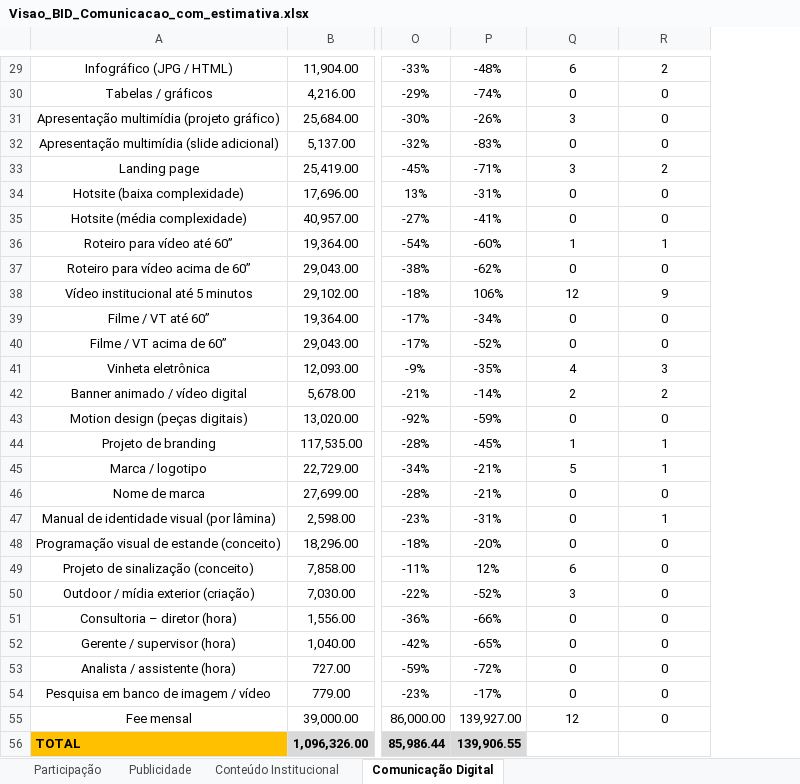
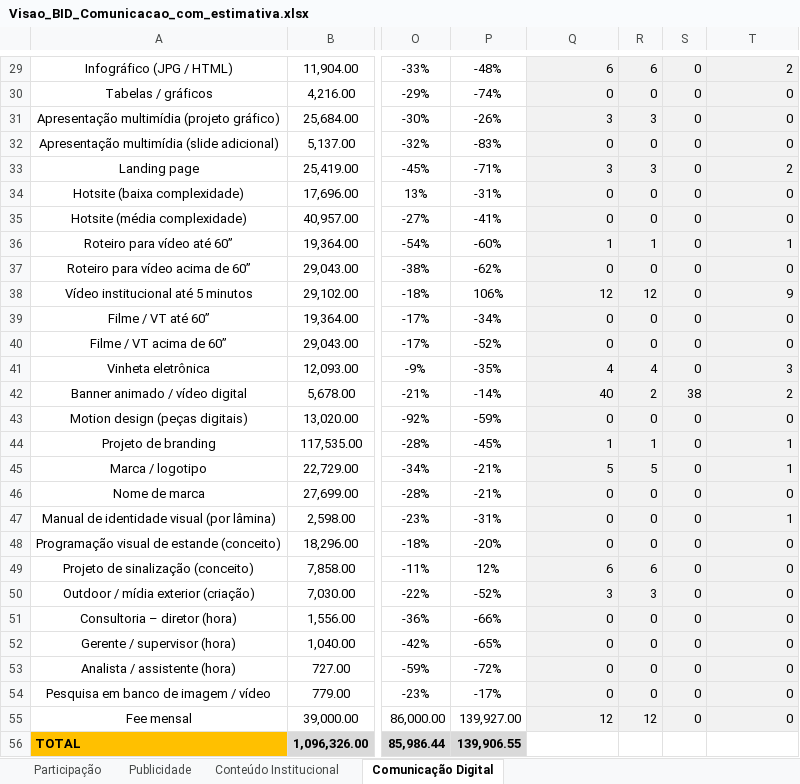
Before and after one commit to jobevieira/vli-preview, an Excel workbook: Visao_BID_Comunicacao_com_estimativa.xlsx, sheet Comunicação Digital, drawn as a sheet; only a part is shown, gaps mark what is left out; values as stored, in another font and other column widths than the file's, no borders; conditional formats not drawn; addresses are those after the commit; the diff covers the shown part only; the diff names each change by its address in the sheet, - before the commit and + after, or states it on an @@ line.

```diff
--- a/Visao_BID_Comunicacao_com_estimativa.xlsx (sheet Comunicação Digital)
+++ b/Visao_BID_Comunicacao_com_estimativa.xlsx (sheet Comunicação Digital)
+column R, rows 29-55: 6 | 0 | 3 | 0 | 3 | 0 | 0 | 1 | 0 | 12 | 0 | 0 | 4 | 2 | 0 | 1 | 5 | 0 | 0 | 0 | 6 | 3 | 0 | 0 | 0 | 0 | 12
+column S, rows 29-55: 0 | 0 | 0 | 0 | 0 | 0 | 0 | 0 | 0 | 0 | 0 | 0 | 0 | 38 | 0 | 0 | 0 | 0 | 0 | 0 | 0 | 0 | 0 | 0 | 0 | 0 | 0
@@ Q29:Q55 fill: none → #F2F2F2, alignment: center → right @@
@@ T29:T55 fill: none → #F2F2F2, alignment: center → right @@
-Q42: 2
+Q42: 40
```
Also changed, not shown: 4 edited cells and cell formats elsewhere in this sheet, sheet Publicidade, formulas that keep their value.
